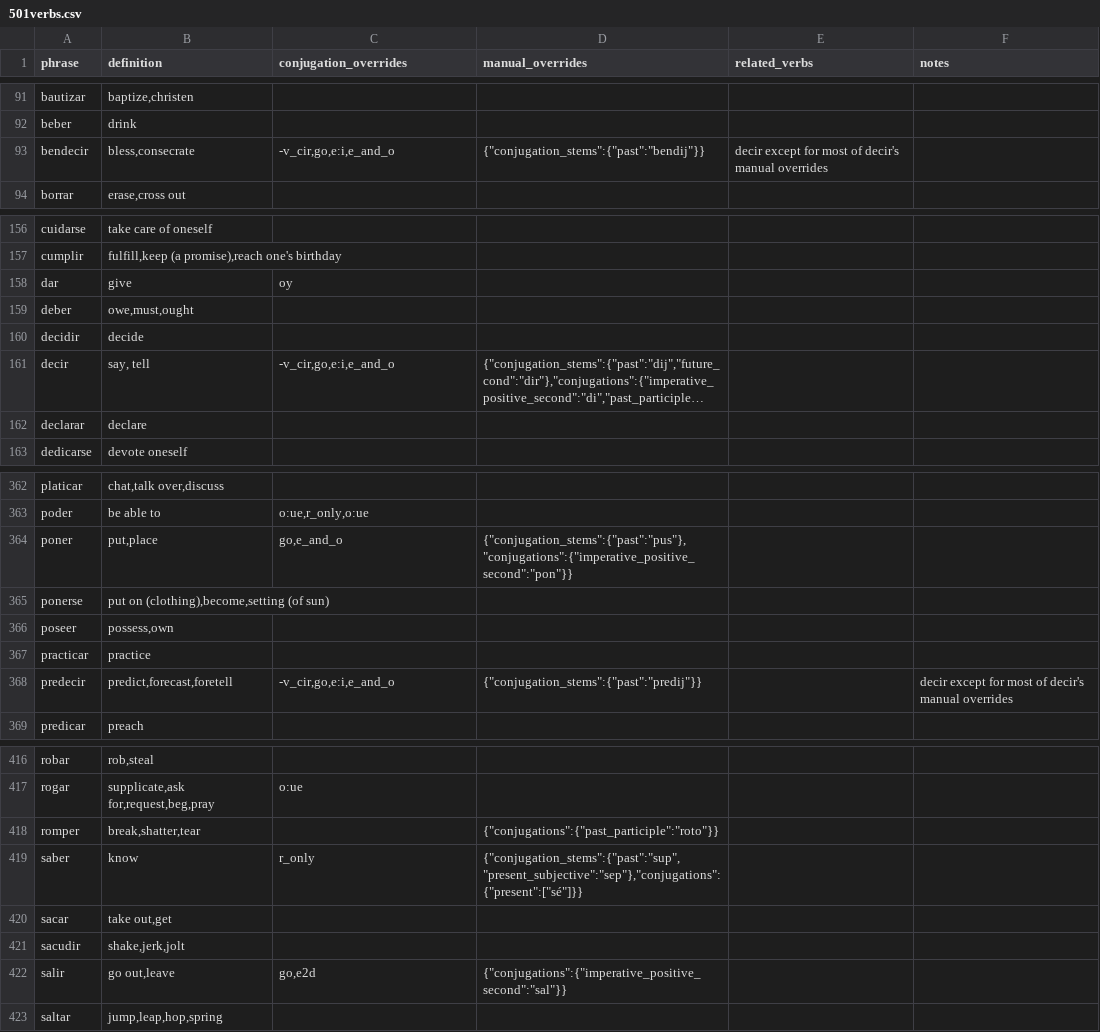
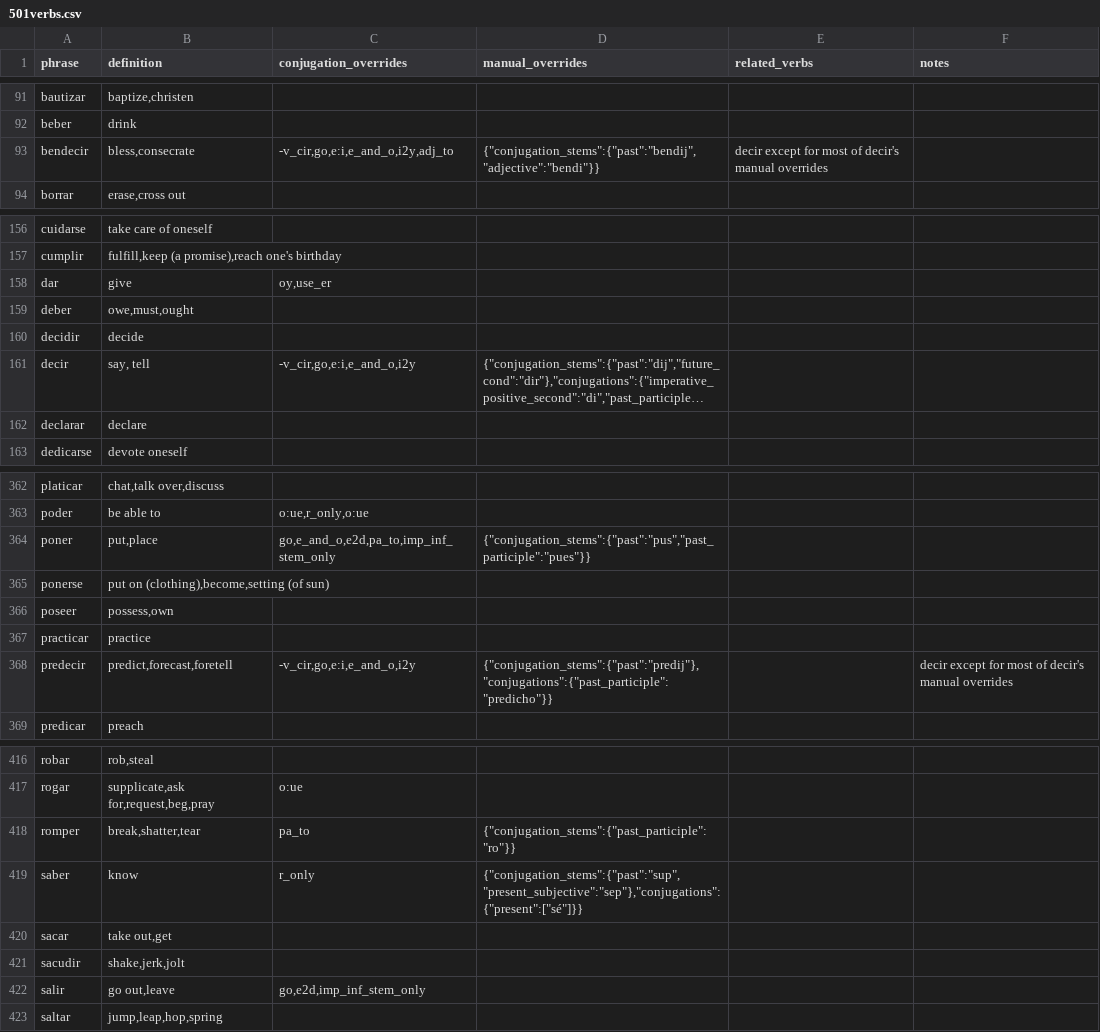
Before and after one commit to patmoore/anki-conjugate-spanish, a CSV file: conjugate_spanish/dictionaries/501verbs.csv, drawn as a sheet; only a part is shown, gaps mark what is left out; long unchanged cells end in …; the diff covers the shown part only; the diff names each change by its address in the sheet, - before the commit and + after, or states it on an @@ line.

Commit message:
more simplification of conjugation rules. Some verbs use the infinitive stem only in imperative positive tu. ( tener, salir, poner)

```diff
--- a/conjugate_spanish/dictionaries/501verbs.csv
+++ b/conjugate_spanish/dictionaries/501verbs.csv
-C93 (conjugation_overrides): -v_cir,go,e:i,e_and_o
+C93 (conjugation_overrides): -v_cir,go,e:i,e_and_o,i2y,adj_to
-D93 (manual_overrides): {"conjugation_stems":{"past":"bendij"}}
+D93 (manual_overrides): {"conjugation_stems":{"past":"bendij","adjective":"bendi"}}
-C158 (conjugation_overrides): oy
+C158 (conjugation_overrides): oy,use_er
-C161 (conjugation_overrides): -v_cir,go,e:i,e_and_o
+C161 (conjugation_overrides): -v_cir,go,e:i,e_and_o,i2y
-C364 (conjugation_overrides): go,e_and_o
+C364 (conjugation_overrides): go,e_and_o,e2d,pa_to,imp_inf_stem_only
-D364 (manual_overrides): {"conjugation_stems":{"past":"pus"},"conjugations":{"imperative_positive_second":"pon"}}
+D364 (manual_overrides): {"conjugation_stems":{"past":"pus","past_participle":"pues"}}
-C368 (conjugation_overrides): -v_cir,go,e:i,e_and_o
+C368 (conjugation_overrides): -v_cir,go,e:i,e_and_o,i2y
-D368 (manual_overrides): {"conjugation_stems":{"past":"predij"}}
+D368 (manual_overrides): {"conjugation_stems":{"past":"predij"},"conjugations":{"past_participle":"predicho"}}
-C418 (conjugation_overrides): (empty)
+C418 (conjugation_overrides): pa_to
-D418 (manual_overrides): {"conjugations":{"past_participle":"roto"}}
+D418 (manual_overrides): {"conjugation_stems":{"past_participle":"ro"}}
-C422 (conjugation_overrides): go,e2d
+C422 (conjugation_overrides): go,e2d,imp_inf_stem_only
-D422 (manual_overrides): {"conjugations":{"imperative_positive_second":"sal"}}
+D422 (manual_overrides): (empty)
```
Also changed, not shown: 4 edited cells elsewhere in this file, 4 other files.
